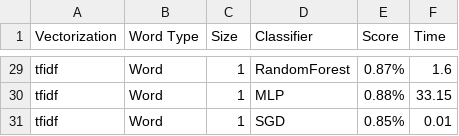
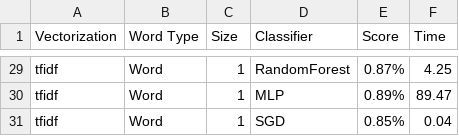
Before and after one commit to dave20100/Fake-News-Detection, a CSV file: Application/scores.csv, drawn as a sheet; only a part is shown, gaps mark what is left out; the diff covers the shown part only; the diff names each change by its address in the sheet, - before the commit and + after, or states it on an @@ line.

```diff
--- a/Application/scores.csv
+++ b/Application/scores.csv
-F29 (Time): 1.6
+F29 (Time): 4.25
-E30 (Score): 0.88%
+E30 (Score): 0.89%
-F30 (Time): 33.15
+F30 (Time): 89.47
-F31 (Time): 0.01
+F31 (Time): 0.04
```
Also changed, not shown: 31 edited cells elsewhere in this file, 5 other files.
